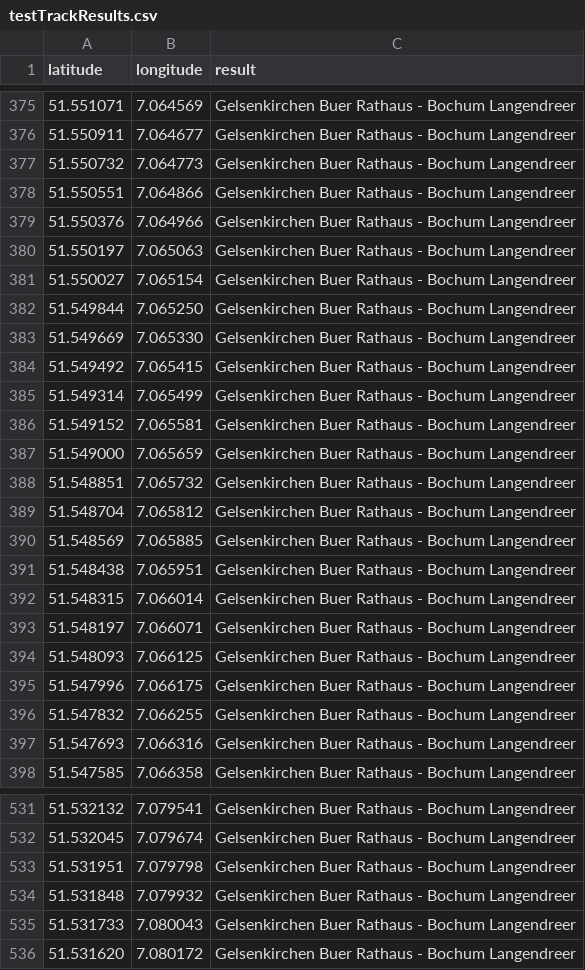
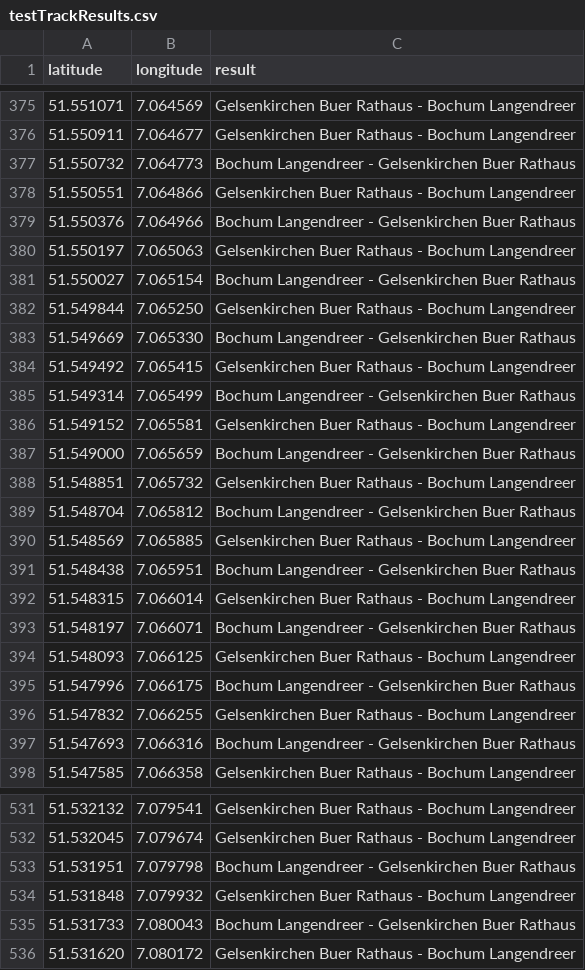
Before and after one commit to Oeffis/location-analyser, a CSV file: location-analyzer/features/data/testTrackResults.csv, drawn as a sheet; only a part is shown, gaps mark what is left out; the diff covers the shown part only.

```diff
--- a/location-analyzer/features/data/testTrackResults.csv
+++ b/location-analyzer/features/data/testTrackResults.csv
@@ -376,23 +376,23 @@ latitude,longitude,result
 51.550911,7.064677,Gelsenkirchen Buer Rathaus - Bochum Langendreer
-51.550732,7.064773,Gelsenkirchen Buer Rathaus - Bochum Langendreer
+51.550732,7.064773,Bochum Langendreer - Gelsenkirchen Buer Rathaus
 51.550551,7.064866,Gelsenkirchen Buer Rathaus - Bochum Langendreer
-51.550376,7.064966,Gelsenkirchen Buer Rathaus - Bochum Langendreer
+51.550376,7.064966,Bochum Langendreer - Gelsenkirchen Buer Rathaus
 51.550197,7.065063,Gelsenkirchen Buer Rathaus - Bochum Langendreer
-51.550027,7.065154,Gelsenkirchen Buer Rathaus - Bochum Langendreer
+51.550027,7.065154,Bochum Langendreer - Gelsenkirchen Buer Rathaus
 51.549844,7.065250,Gelsenkirchen Buer Rathaus - Bochum Langendreer
-51.549669,7.065330,Gelsenkirchen Buer Rathaus - Bochum Langendreer
+51.549669,7.065330,Bochum Langendreer - Gelsenkirchen Buer Rathaus
 51.549492,7.065415,Gelsenkirchen Buer Rathaus - Bochum Langendreer
-51.549314,7.065499,Gelsenkirchen Buer Rathaus - Bochum Langendreer
+51.549314,7.065499,Bochum Langendreer - Gelsenkirchen Buer Rathaus
 51.549152,7.065581,Gelsenkirchen Buer Rathaus - Bochum Langendreer
-51.549000,7.065659,Gelsenkirchen Buer Rathaus - Bochum Langendreer
+51.549000,7.065659,Bochum Langendreer - Gelsenkirchen Buer Rathaus
 51.548851,7.065732,Gelsenkirchen Buer Rathaus - Bochum Langendreer
-51.548704,7.065812,Gelsenkirchen Buer Rathaus - Bochum Langendreer
+51.548704,7.065812,Bochum Langendreer - Gelsenkirchen Buer Rathaus
 51.548569,7.065885,Gelsenkirchen Buer Rathaus - Bochum Langendreer
-51.548438,7.065951,Gelsenkirchen Buer Rathaus - Bochum Langendreer
+51.548438,7.065951,Bochum Langendreer - Gelsenkirchen Buer Rathaus
 51.548315,7.066014,Gelsenkirchen Buer Rathaus - Bochum Langendreer
-51.548197,7.066071,Gelsenkirchen Buer Rathaus - Bochum Langendreer
+51.548197,7.066071,Bochum Langendreer - Gelsenkirchen Buer Rathaus
 51.548093,7.066125,Gelsenkirchen Buer Rathaus - Bochum Langendreer
-51.547996,7.066175,Gelsenkirchen Buer Rathaus - Bochum Langendreer
+51.547996,7.066175,Bochum Langendreer - Gelsenkirchen Buer Rathaus
 51.547832,7.066255,Gelsenkirchen Buer Rathaus - Bochum Langendreer
-51.547693,7.066316,Gelsenkirchen Buer Rathaus - Bochum Langendreer
+51.547693,7.066316,Bochum Langendreer - Gelsenkirchen Buer Rathaus
 51.547585,7.066358,Gelsenkirchen Buer Rathaus - Bochum Langendreer
@@ -532,5 +532,5 @@ latitude,longitude,result
 51.532045,7.079674,Gelsenkirchen Buer Rathaus - Bochum Langendreer
-51.531951,7.079798,Gelsenkirchen Buer Rathaus - Bochum Langendreer
+51.531951,7.079798,Bochum Langendreer - Gelsenkirchen Buer Rathaus
 51.531848,7.079932,Gelsenkirchen Buer Rathaus - Bochum Langendreer
-51.531733,7.080043,Gelsenkirchen Buer Rathaus - Bochum Langendreer
+51.531733,7.080043,Bochum Langendreer - Gelsenkirchen Buer Rathaus
 51.531620,7.080172,Gelsenkirchen Buer Rathaus - Bochum Langendreer
```
Also changed, not shown: 47 edited cells elsewhere in this file, 2 other files.
